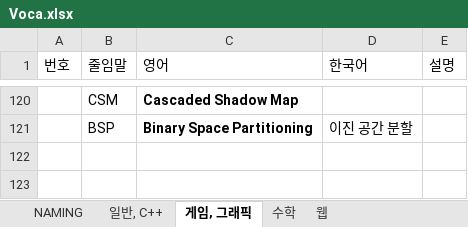
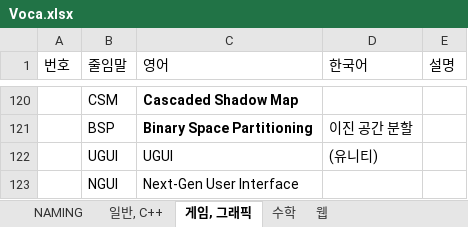
Before and after one commit to principal6/PERSONAL_STUDY, an Excel workbook: Voca.xlsx, sheet 게임, 그래픽, drawn as a sheet; only a part is shown, gaps mark what is left out; values as stored, in another font and other column widths than the file's, no borders; the diff names each change by its address in the sheet, - before the commit and + after, or states it on an @@ line.

```diff
--- a/Voca.xlsx (sheet 게임, 그래픽)
+++ b/Voca.xlsx (sheet 게임, 그래픽)
+row 122:  | UGUI | UGUI | (유니티)
+row 123:  | NGUI | Next-Gen User Interface
```
Also changed, not shown: sheet 일반, C++, 5 other files.
